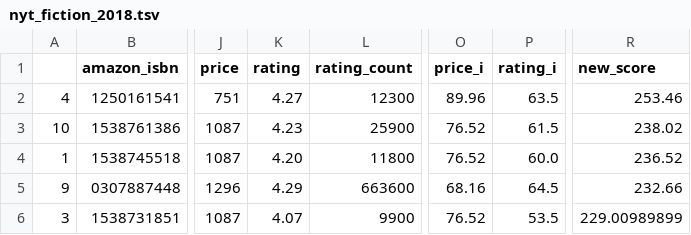
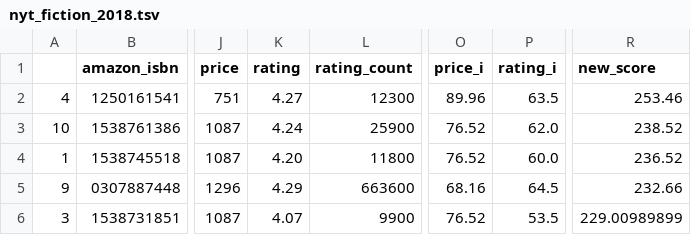
Before and after one commit to kcsluis/goodbooksgreatdeals, a TSV file: output/nyt_fiction_2018.tsv, drawn as a sheet; only a part is shown, gaps mark what is left out; the diff names each change by its address in the sheet, - before the commit and + after, or states it on an @@ line.

```diff
--- a/output/nyt_fiction_2018.tsv
+++ b/output/nyt_fiction_2018.tsv
-K3 (rating): 4.23
+K3 (rating): 4.24
-P3 (rating_i): 61.5
+P3 (rating_i): 62.0
-R3 (new_score): 238.02
+R3 (new_score): 238.52
```
Also changed, not shown: output/design_fast_company.tsv.
